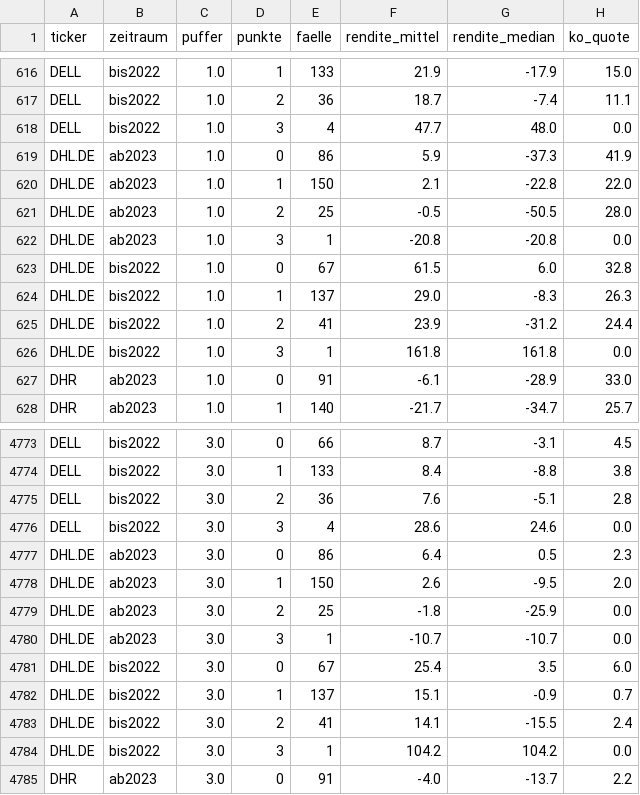
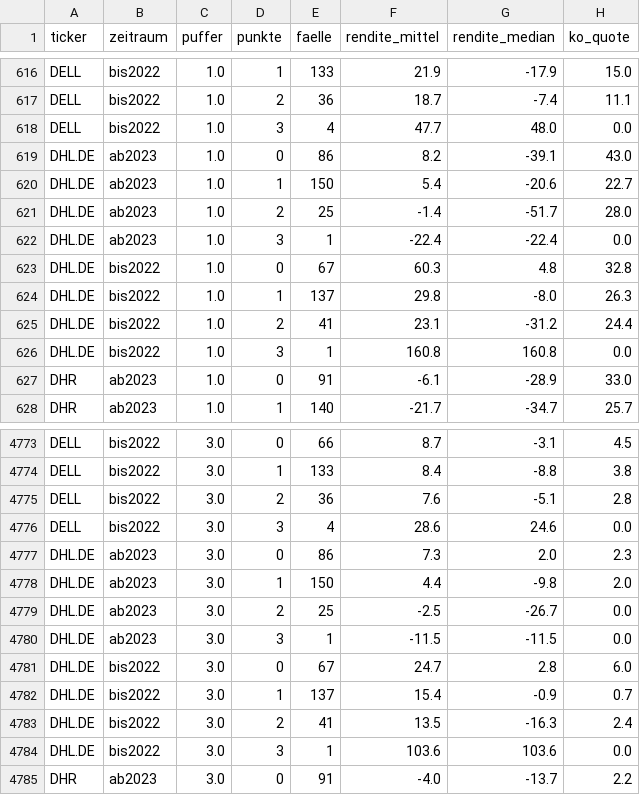
Before and after one commit to hahnpeterph-pixel/boersen-screening, a CSV file: docs/boden/boden_rendite_werte.csv, drawn as a sheet; only a part is shown, gaps mark what is left out; the diff covers the shown part only.

```diff
--- a/docs/boden/boden_rendite_werte.csv
+++ b/docs/boden/boden_rendite_werte.csv
@@ -618,10 +618,10 @@ DELL,bis2022,1.0,2,36,18.7,-7.4,11.1
 DELL,bis2022,1.0,3,4,47.7,48.0,0.0
-DHL.DE,ab2023,1.0,0,86,5.9,-37.3,41.9
-DHL.DE,ab2023,1.0,1,150,2.1,-22.8,22.0
-DHL.DE,ab2023,1.0,2,25,-0.5,-50.5,28.0
-DHL.DE,ab2023,1.0,3,1,-20.8,-20.8,0.0
-DHL.DE,bis2022,1.0,0,67,61.5,6.0,32.8
-DHL.DE,bis2022,1.0,1,137,29.0,-8.3,26.3
-DHL.DE,bis2022,1.0,2,41,23.9,-31.2,24.4
-DHL.DE,bis2022,1.0,3,1,161.8,161.8,0.0
+DHL.DE,ab2023,1.0,0,86,8.2,-39.1,43.0
+DHL.DE,ab2023,1.0,1,150,5.4,-20.6,22.7
+DHL.DE,ab2023,1.0,2,25,-1.4,-51.7,28.0
+DHL.DE,ab2023,1.0,3,1,-22.4,-22.4,0.0
+DHL.DE,bis2022,1.0,0,67,60.3,4.8,32.8
+DHL.DE,bis2022,1.0,1,137,29.8,-8.0,26.3
+DHL.DE,bis2022,1.0,2,41,23.1,-31.2,24.4
+DHL.DE,bis2022,1.0,3,1,160.8,160.8,0.0
 DHR,ab2023,1.0,0,91,-6.1,-28.9,33.0
@@ -4776,10 +4776,10 @@ DELL,bis2022,3.0,2,36,7.6,-5.1,2.8
 DELL,bis2022,3.0,3,4,28.6,24.6,0.0
-DHL.DE,ab2023,3.0,0,86,6.4,0.5,2.3
-DHL.DE,ab2023,3.0,1,150,2.6,-9.5,2.0
-DHL.DE,ab2023,3.0,2,25,-1.8,-25.9,0.0
-DHL.DE,ab2023,3.0,3,1,-10.7,-10.7,0.0
-DHL.DE,bis2022,3.0,0,67,25.4,3.5,6.0
-DHL.DE,bis2022,3.0,1,137,15.1,-0.9,0.7
-DHL.DE,bis2022,3.0,2,41,14.1,-15.5,2.4
-DHL.DE,bis2022,3.0,3,1,104.2,104.2,0.0
+DHL.DE,ab2023,3.0,0,86,7.3,2.0,2.3
+DHL.DE,ab2023,3.0,1,150,4.4,-9.8,2.0
+DHL.DE,ab2023,3.0,2,25,-2.5,-26.7,0.0
+DHL.DE,ab2023,3.0,3,1,-11.5,-11.5,0.0
+DHL.DE,bis2022,3.0,0,67,24.7,2.8,6.0
+DHL.DE,bis2022,3.0,1,137,15.4,-0.9,0.7
+DHL.DE,bis2022,3.0,2,41,13.5,-16.3,2.4
+DHL.DE,bis2022,3.0,3,1,103.6,103.6,0.0
 DHR,ab2023,3.0,0,91,-4.0,-13.7,2.2
```
Also changed, not shown: 84 edited cells elsewhere in this file, docs/boden/boden_anker_werte.csv, docs/boden/boden_heute.csv, 5 other files.
